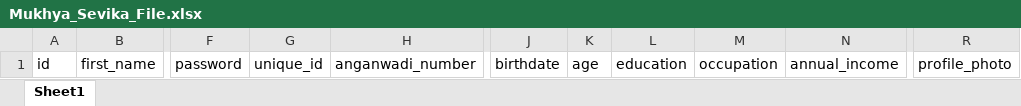
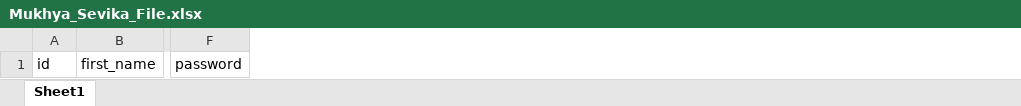
Before and after one commit to Shweta-tech/Diet, an Excel workbook: static/xlsxforms/Mukhya_Sevika_File.xlsx, sheet Sheet1, drawn as a sheet; only a part is shown, gaps mark what is left out; values as stored, in another font and other column widths than the file's, no borders; the diff names each change by its address in the sheet, - before the commit and + after, or states it on an @@ line.

```diff
--- a/static/xlsxforms/Mukhya_Sevika_File.xlsx (sheet Sheet1)
+++ b/static/xlsxforms/Mukhya_Sevika_File.xlsx (sheet Sheet1)
-column G, row 1: unique_id
-column H, row 1: anganwadi_number
-column J, row 1: birthdate
-column K, row 1: age
-column L, row 1: education
-column M, row 1: occupation
-column N, row 1: annual_income
-column R, row 1: profile_photo
```
Also changed, not shown: static/xlsxforms/Anganwadi_Worker_File.xlsx, static/xlsxforms/Mentors_File.xlsx, 18 other files.
